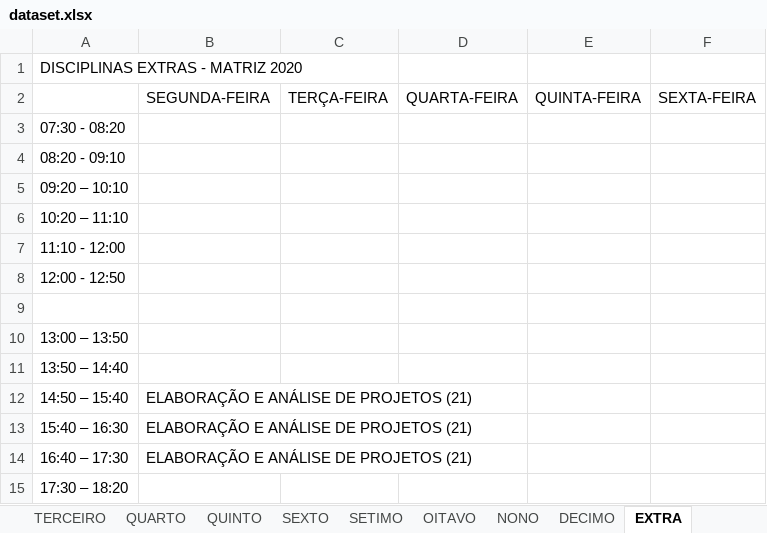
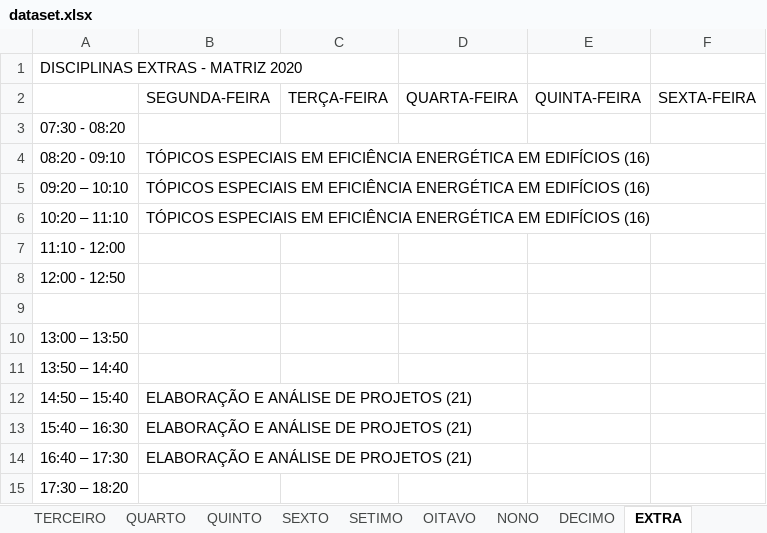
Before and after one commit to igorcavalcantetorres/GESTAO_OFERTA_ACADEMICA, an Excel workbook: dataset.xlsx, sheet EXTRA, drawn as a sheet; values as stored, in another font and other column widths than the file's, no borders; the diff names each change by its address in the sheet, - before the commit and + after, or states it on an @@ line.

Commit message:
Update dataset.xlsx

```diff
--- a/dataset.xlsx (sheet EXTRA)
+++ b/dataset.xlsx (sheet EXTRA)
-B4:B6: (empty)
+B4:B6: TÓPICOS ESPECIAIS EM EFICIÊNCIA ENERGÉTICA EM EDIFÍCIOS (16)
```
Also changed, not shown: sheet OITAVO.
